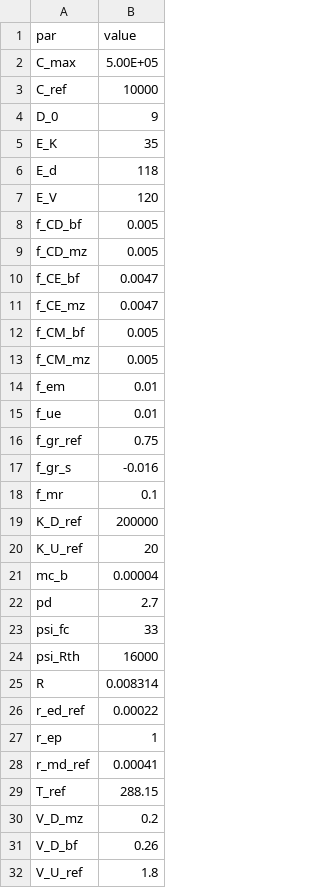
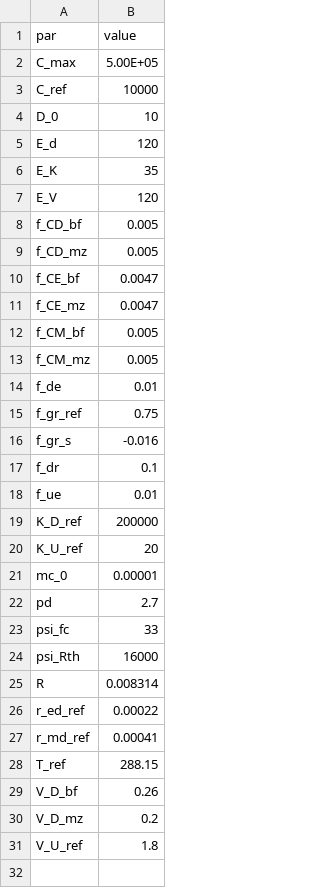
Before and after one commit to femoyano/TempMoistExp, a CSV file: parsets/pars_all.csv, drawn as a sheet.

```diff
--- a/parsets/pars_all.csv
+++ b/parsets/pars_all.csv
@@ -3,5 +3,5 @@ C_max,5.00E+05
 C_ref,10000
-D_0,9
+D_0,10
+E_d,120
 E_K,35
-E_d,118
 E_V,120
@@ -13,10 +13,10 @@ f_CM_bf,0.005
 f_CM_mz,0.005
-f_em,0.01
-f_ue,0.01
+f_de,0.01
 f_gr_ref,0.75
 f_gr_s,-0.016
-f_mr,0.1
+f_dr,0.1
+f_ue,0.01
 K_D_ref,200000
 K_U_ref,20
-mc_b,0.00004
+mc_0,0.00001
 pd,2.7
@@ -26,7 +26,6 @@ R,0.008314
 r_ed_ref,0.00022
-r_ep,1
 r_md_ref,0.00041
 T_ref,288.15
+V_D_bf,0.26
 V_D_mz,0.2
-V_D_bf,0.26
 V_U_ref,1.8
```
Also changed, not shown: parsets/pars_optim.csv, 6 other files.
